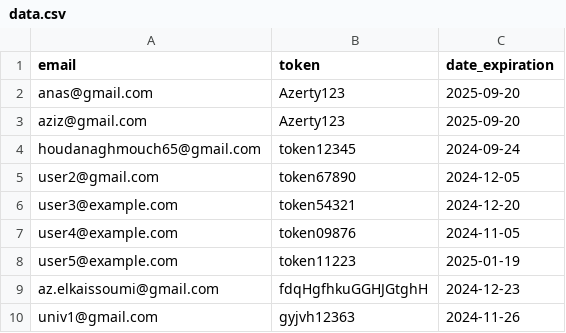
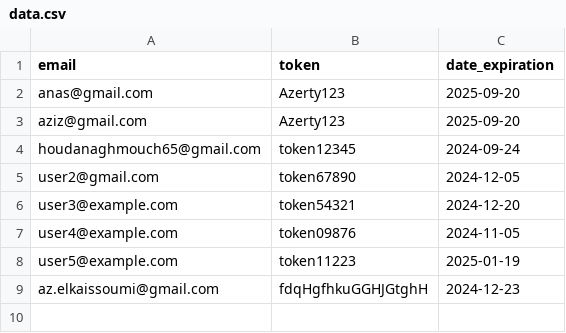
Before and after one commit to zero1-boop/zero, a CSV file: data.csv, drawn as a sheet; the diff names each change by its address in the sheet, - before the commit and + after, or states it on an @@ line.

Commit message:
Update data.csv

```diff
--- a/data.csv
+++ b/data.csv
-row 10: univ1@gmail.com | gyjvh12363 | 2024-11-26
```
